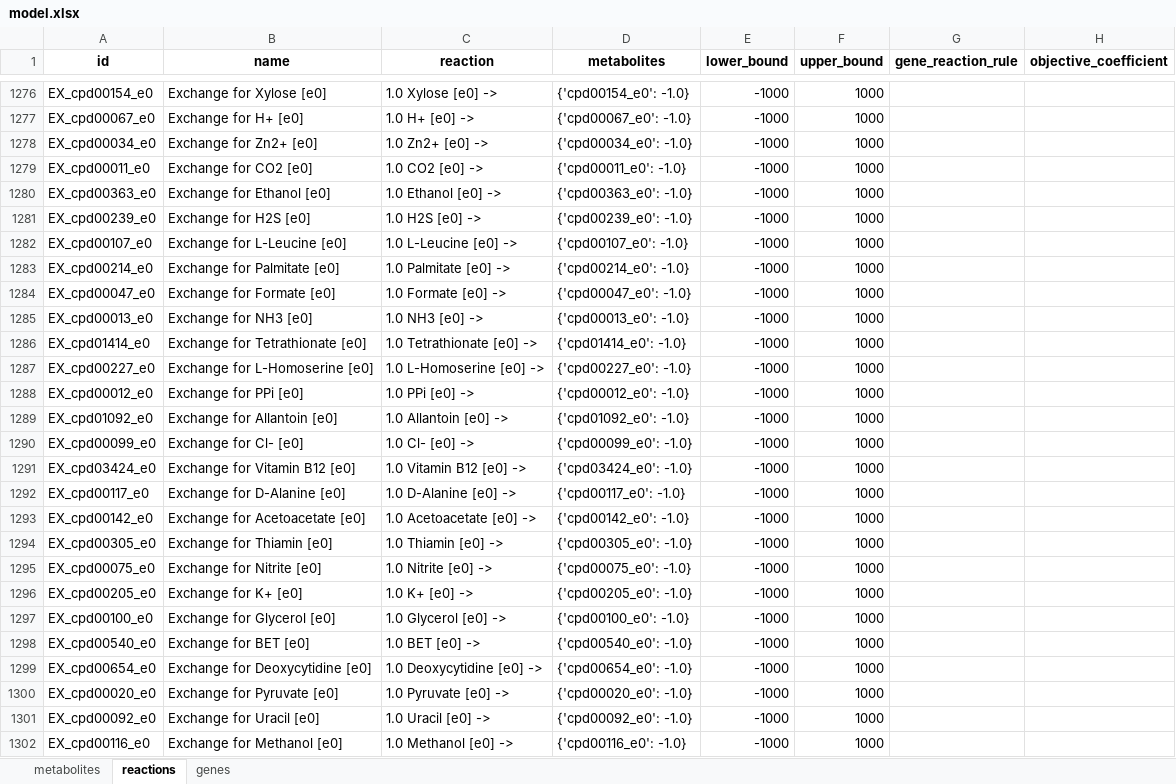
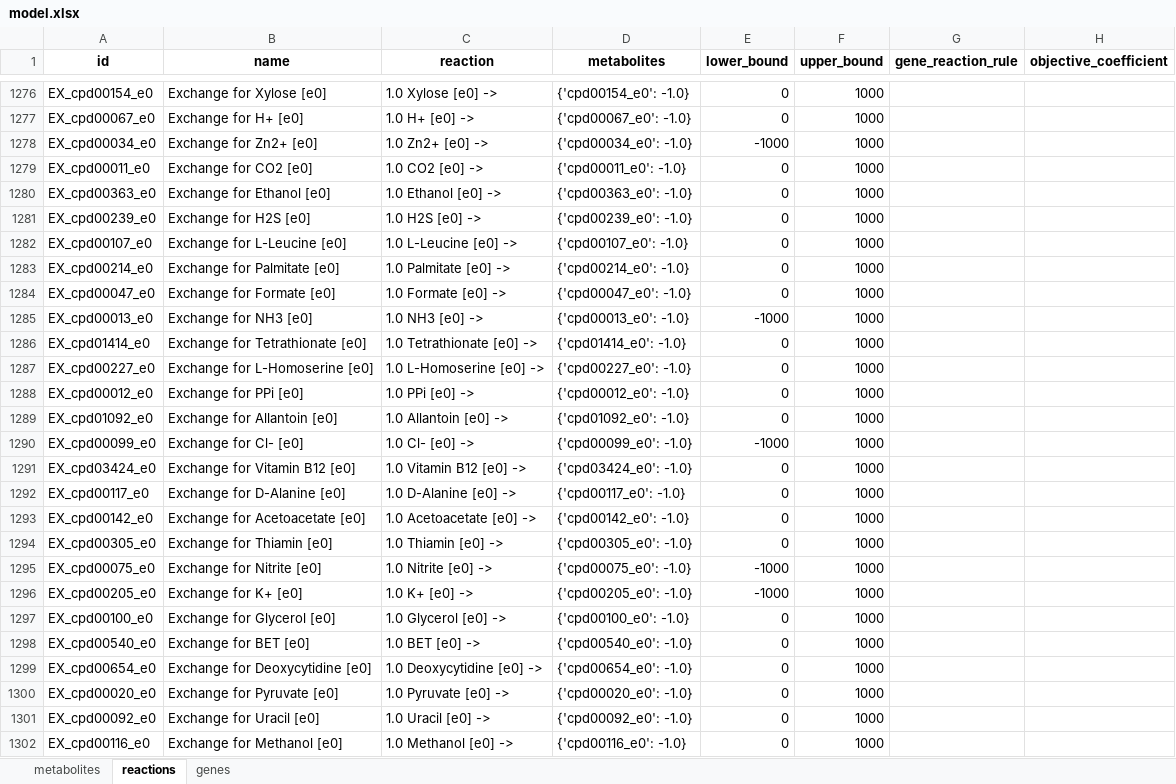
Before and after one commit to C-CoMP-STC/GEM-mit1002, an Excel workbook: model.xlsx, sheet reactions, drawn as a sheet; only a part is shown, gaps mark what is left out; values as stored, in another font and other column widths than the file's, no borders; the diff covers the shown part only; the diff names each change by its address in the sheet, - before the commit and + after, or states it on an @@ line.

```diff
--- a/model.xlsx (sheet reactions)
+++ b/model.xlsx (sheet reactions)
-E1276:E1277 (lower_bound): -1000
+E1276:E1277 (lower_bound): 0
-E1279:E1284 (lower_bound): -1000
+E1279:E1284 (lower_bound): 0
-E1286:E1289 (lower_bound): -1000
+E1286:E1289 (lower_bound): 0
-E1291:E1294 (lower_bound): -1000
+E1291:E1294 (lower_bound): 0
-E1297:E1302 (lower_bound): -1000
+E1297:E1302 (lower_bound): 0
```
Also changed, not shown: 1 added row and 48 edited cells elsewhere in this sheet, sheet metabolites, 2 other files.
